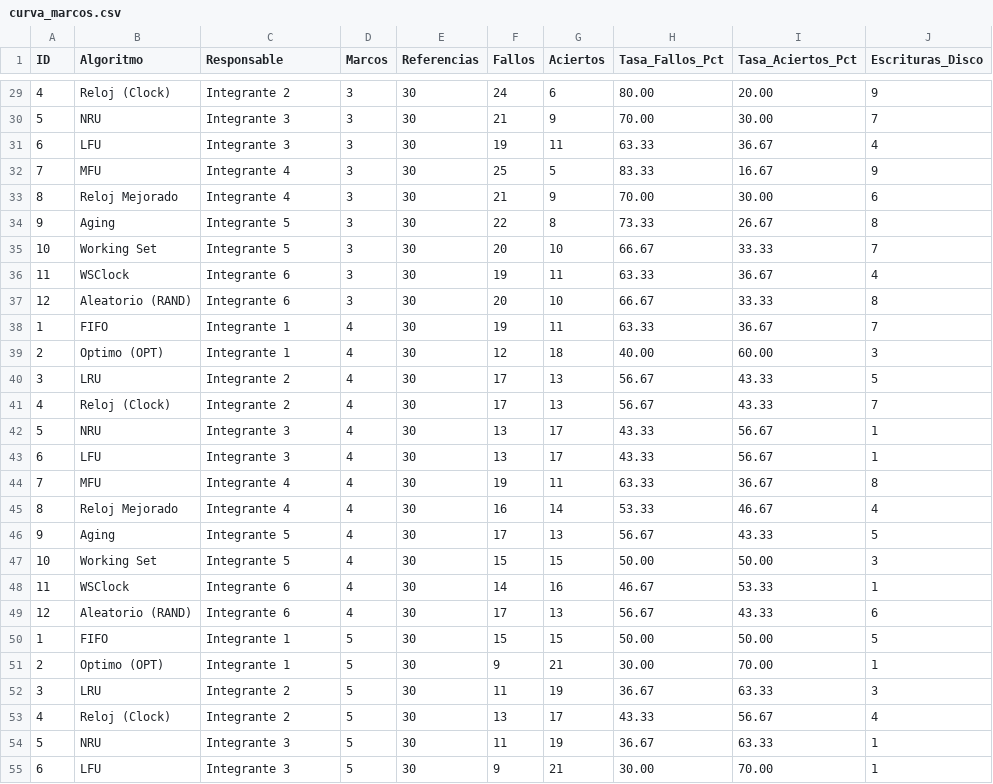
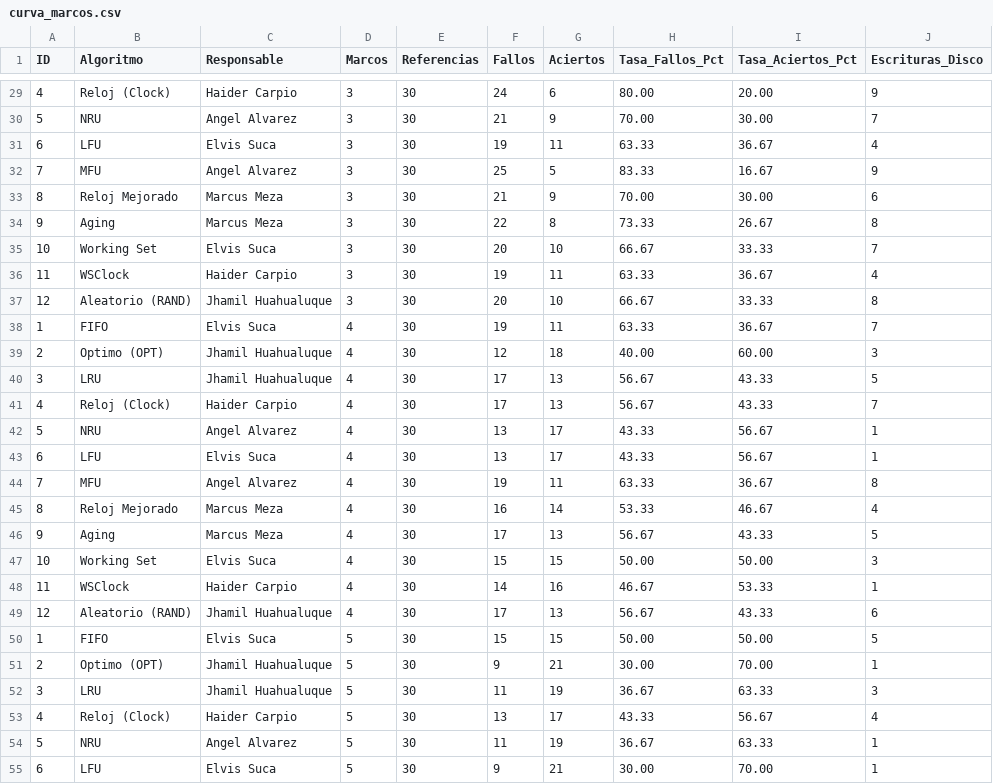
Before and after one commit to 221945-hub/algoritmos-reemplazo-paginas, a CSV file: resultados/curva_marcos.csv, drawn as a sheet; only a part is shown, gaps mark what is left out; the diff covers the shown part only.

```diff
--- a/resultados/curva_marcos.csv
+++ b/resultados/curva_marcos.csv
@@ -29,27 +29,27 @@ ID,Algoritmo,Responsable,Marcos,Referencias,Fallos,Aciertos,Tasa_Fallos_Pct,Tasa
-4,"Reloj (Clock)","Integrante 2",3,30,24,6,80.00,20.00,9
-5,"NRU","Integrante 3",3,30,21,9,70.00,30.00,7
-6,"LFU","Integrante 3",3,30,19,11,63.33,36.67,4
-7,"MFU","Integrante 4",3,30,25,5,83.33,16.67,9
-8,"Reloj Mejorado","Integrante 4",3,30,21,9,70.00,30.00,6
-9,"Aging","Integrante 5",3,30,22,8,73.33,26.67,8
-10,"Working Set","Integrante 5",3,30,20,10,66.67,33.33,7
-11,"WSClock","Integrante 6",3,30,19,11,63.33,36.67,4
-12,"Aleatorio (RAND)","Integrante 6",3,30,20,10,66.67,33.33,8
-1,"FIFO","Integrante 1",4,30,19,11,63.33,36.67,7
-2,"Optimo (OPT)","Integrante 1",4,30,12,18,40.00,60.00,3
-3,"LRU","Integrante 2",4,30,17,13,56.67,43.33,5
-4,"Reloj (Clock)","Integrante 2",4,30,17,13,56.67,43.33,7
-5,"NRU","Integrante 3",4,30,13,17,43.33,56.67,1
-6,"LFU","Integrante 3",4,30,13,17,43.33,56.67,1
-7,"MFU","Integrante 4",4,30,19,11,63.33,36.67,8
-8,"Reloj Mejorado","Integrante 4",4,30,16,14,53.33,46.67,4
-9,"Aging","Integrante 5",4,30,17,13,56.67,43.33,5
-10,"Working Set","Integrante 5",4,30,15,15,50.00,50.00,3
-11,"WSClock","Integrante 6",4,30,14,16,46.67,53.33,1
-12,"Aleatorio (RAND)","Integrante 6",4,30,17,13,56.67,43.33,6
-1,"FIFO","Integrante 1",5,30,15,15,50.00,50.00,5
-2,"Optimo (OPT)","Integrante 1",5,30,9,21,30.00,70.00,1
-3,"LRU","Integrante 2",5,30,11,19,36.67,63.33,3
-4,"Reloj (Clock)","Integrante 2",5,30,13,17,43.33,56.67,4
-5,"NRU","Integrante 3",5,30,11,19,36.67,63.33,1
-6,"LFU","Integrante 3",5,30,9,21,30.00,70.00,1
+4,"Reloj (Clock)","Haider Carpio",3,30,24,6,80.00,20.00,9
+5,"NRU","Angel Alvarez",3,30,21,9,70.00,30.00,7
+6,"LFU","Elvis Suca",3,30,19,11,63.33,36.67,4
+7,"MFU","Angel Alvarez",3,30,25,5,83.33,16.67,9
+8,"Reloj Mejorado","Marcus Meza",3,30,21,9,70.00,30.00,6
+9,"Aging","Marcus Meza",3,30,22,8,73.33,26.67,8
+10,"Working Set","Elvis Suca",3,30,20,10,66.67,33.33,7
+11,"WSClock","Haider Carpio",3,30,19,11,63.33,36.67,4
+12,"Aleatorio (RAND)","Jhamil Huahualuque",3,30,20,10,66.67,33.33,8
+1,"FIFO","Elvis Suca",4,30,19,11,63.33,36.67,7
+2,"Optimo (OPT)","Jhamil Huahualuque",4,30,12,18,40.00,60.00,3
+3,"LRU","Jhamil Huahualuque",4,30,17,13,56.67,43.33,5
+4,"Reloj (Clock)","Haider Carpio",4,30,17,13,56.67,43.33,7
+5,"NRU","Angel Alvarez",4,30,13,17,43.33,56.67,1
+6,"LFU","Elvis Suca",4,30,13,17,43.33,56.67,1
+7,"MFU","Angel Alvarez",4,30,19,11,63.33,36.67,8
+8,"Reloj Mejorado","Marcus Meza",4,30,16,14,53.33,46.67,4
+9,"Aging","Marcus Meza",4,30,17,13,56.67,43.33,5
+10,"Working Set","Elvis Suca",4,30,15,15,50.00,50.00,3
+11,"WSClock","Haider Carpio",4,30,14,16,46.67,53.33,1
+12,"Aleatorio (RAND)","Jhamil Huahualuque",4,30,17,13,56.67,43.33,6
+1,"FIFO","Elvis Suca",5,30,15,15,50.00,50.00,5
+2,"Optimo (OPT)","Jhamil Huahualuque",5,30,9,21,30.00,70.00,1
+3,"LRU","Jhamil Huahualuque",5,30,11,19,36.67,63.33,3
+4,"Reloj (Clock)","Haider Carpio",5,30,13,17,43.33,56.67,4
+5,"NRU","Angel Alvarez",5,30,11,19,36.67,63.33,1
+6,"LFU","Elvis Suca",5,30,9,21,30.00,70.00,1
```
Also changed, not shown: 69 edited cells elsewhere in this file, resultados/belady_tema3.csv, resultados/resumen_3marcos.csv, 50 other files.
